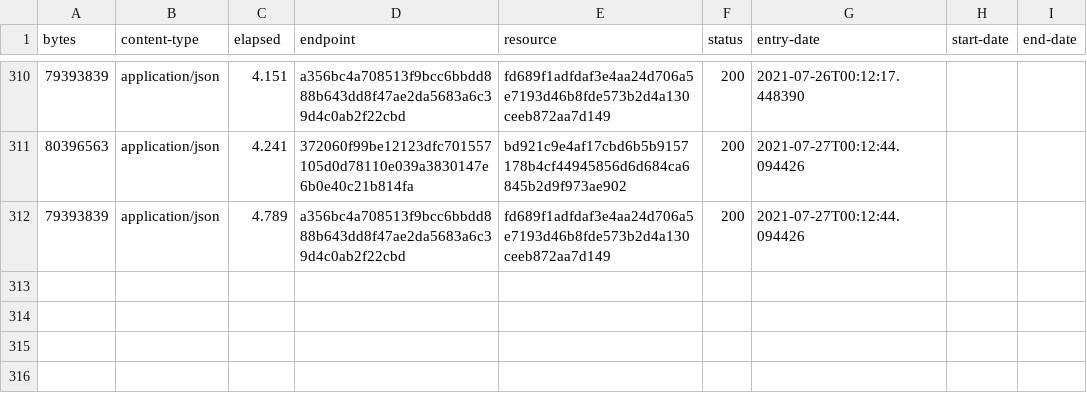
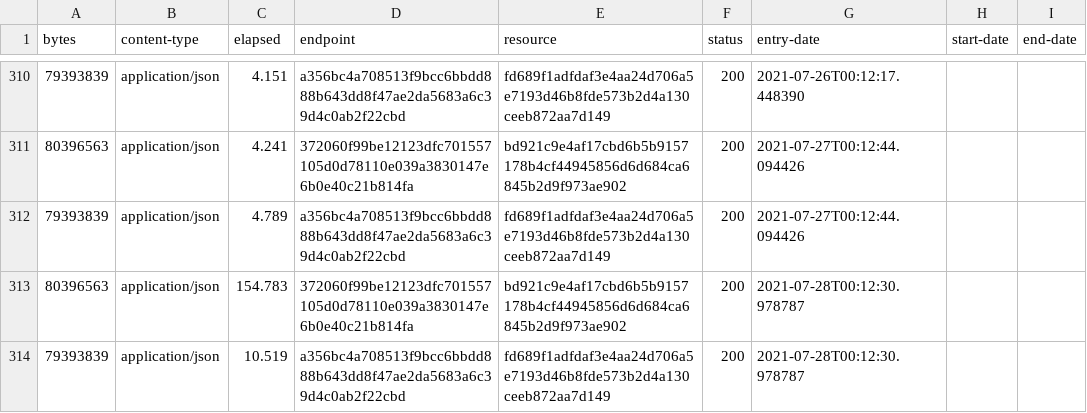
Before and after one commit to digital-land/local-authority-district-collection, a CSV file: collection/log.csv, drawn as a sheet; only a part is shown, gaps mark what is left out; the diff names each change by its address in the sheet, - before the commit and + after, or states it on an @@ line.

Commit message:
Collection 2021-07-28

```diff
--- a/collection/log.csv
+++ b/collection/log.csv
+row 313: 80396563 | application/json | 154.783 | 372060f99be12123dfc701557105d0d78110e039a3830147e6b0e40c21b814fa | bd921c9e4af17cbd6b5b9157178b4cf44945856d6d684ca6845b2d9f973ae902 | 200 | 2021-07-28T00:12:30.978787
+row 314: 79393839 | application/json | 10.519 | a356bc4a708513f9bcc6bbdd888b643dd8f47ae2da5683a6c39d4c0ab2f22cbd | fd689f1adfdaf3e4aa24d706a5e7193d46b8fde573b2d4a130ceeb872aa7d149 | 200 | 2021-07-28T00:12:30.978787
```
